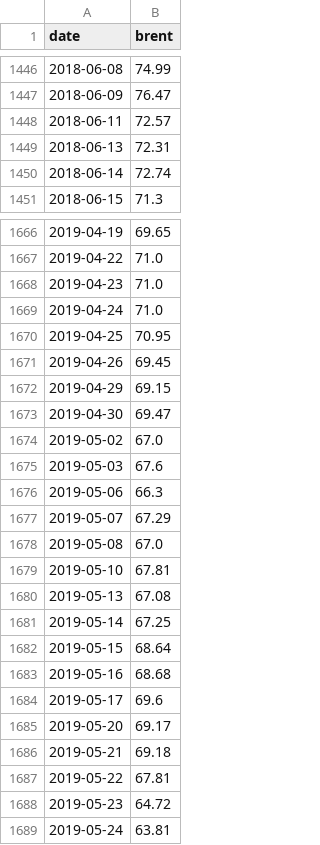
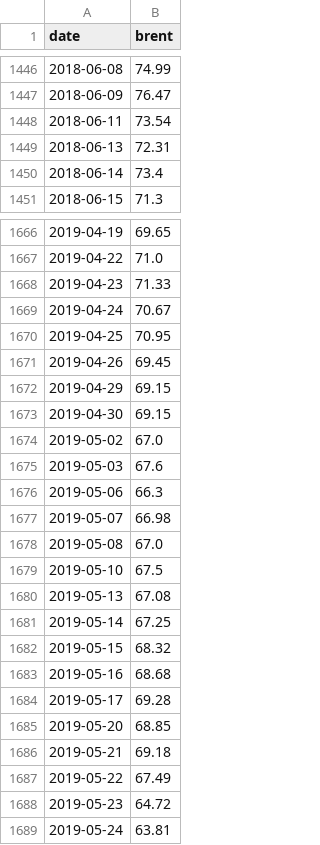
Before and after one commit to davidovaevgeshua-cloud/imoex-dashboard, a CSV file: data/brent_daily.csv, drawn as a sheet; only a part is shown, gaps mark what is left out; the diff covers the shown part only.

```diff
--- a/data/brent_daily.csv
+++ b/data/brent_daily.csv
@@ -1447,5 +1447,5 @@ date,brent
 2018-06-09,76.47
-2018-06-11,72.57
+2018-06-11,73.54
 2018-06-13,72.31
-2018-06-14,72.74
+2018-06-14,73.4
 2018-06-15,71.3
@@ -1667,4 +1667,4 @@ date,brent
 2019-04-22,71.0
-2019-04-23,71.0
-2019-04-24,71.0
+2019-04-23,71.33
+2019-04-24,70.67
 2019-04-25,70.95
@@ -1672,3 +1672,3 @@ date,brent
 2019-04-29,69.15
-2019-04-30,69.47
+2019-04-30,69.15
 2019-05-02,67.0
@@ -1676,13 +1676,13 @@ date,brent
 2019-05-06,66.3
-2019-05-07,67.29
+2019-05-07,66.98
 2019-05-08,67.0
-2019-05-10,67.81
+2019-05-10,67.5
 2019-05-13,67.08
 2019-05-14,67.25
-2019-05-15,68.64
+2019-05-15,68.32
 2019-05-16,68.68
-2019-05-17,69.6
-2019-05-20,69.17
+2019-05-17,69.28
+2019-05-20,68.85
 2019-05-21,69.18
-2019-05-22,67.81
+2019-05-22,67.49
 2019-05-23,64.72
```
Also changed, not shown: 1 added row and 35 edited cells elsewhere in this file, data/brent_moex_raw.csv, data/cnyrub_moex.csv, 9 other files.
